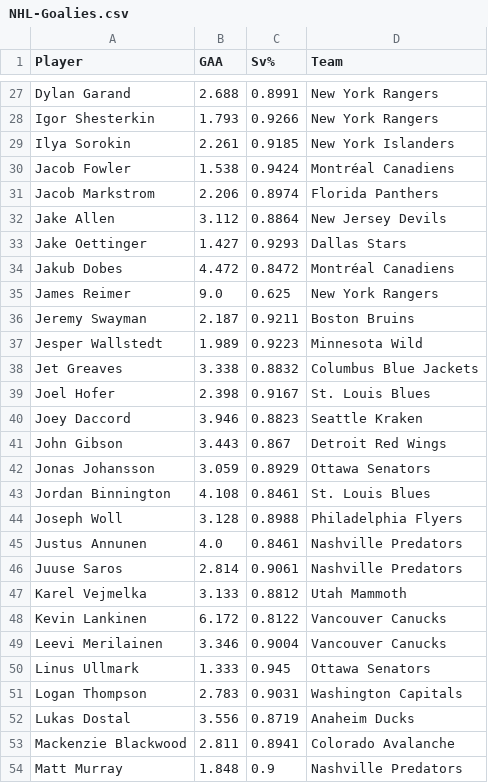
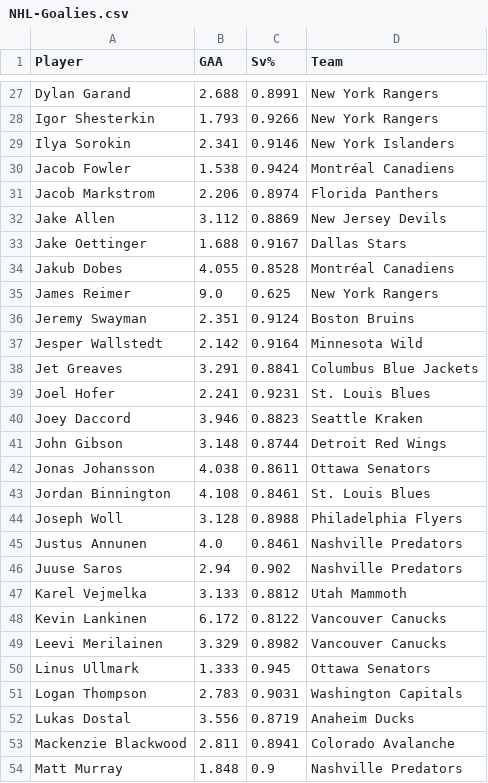
Before and after one commit to jack-simon4/jacks-models, a CSV file: src/assets/NHL-Goalies.csv, drawn as a sheet; only a part is shown, gaps mark what is left out; the diff covers the shown part only.

```diff
--- a/src/assets/NHL-Goalies.csv
+++ b/src/assets/NHL-Goalies.csv
@@ -28,16 +28,16 @@ Dylan Garand,2.688,0.8991,New York Rangers
 Igor Shesterkin,1.793,0.9266,New York Rangers
-Ilya Sorokin,2.261,0.9185,New York Islanders
+Ilya Sorokin,2.341,0.9146,New York Islanders
 Jacob Fowler,1.538,0.9424,Montréal Canadiens
 Jacob Markstrom,2.206,0.8974,Florida Panthers
-Jake Allen,3.112,0.8864,New Jersey Devils
-Jake Oettinger,1.427,0.9293,Dallas Stars
-Jakub Dobes,4.472,0.8472,Montréal Canadiens
+Jake Allen,3.112,0.8869,New Jersey Devils
+Jake Oettinger,1.688,0.9167,Dallas Stars
+Jakub Dobes,4.055,0.8528,Montréal Canadiens
 James Reimer,9.0,0.625,New York Rangers
-Jeremy Swayman,2.187,0.9211,Boston Bruins
-Jesper Wallstedt,1.989,0.9223,Minnesota Wild
-Jet Greaves,3.338,0.8832,Columbus Blue Jackets
-Joel Hofer,2.398,0.9167,St. Louis Blues
+Jeremy Swayman,2.351,0.9124,Boston Bruins
+Jesper Wallstedt,2.142,0.9164,Minnesota Wild
+Jet Greaves,3.291,0.8841,Columbus Blue Jackets
+Joel Hofer,2.241,0.9231,St. Louis Blues
 Joey Daccord,3.946,0.8823,Seattle Kraken
-John Gibson,3.443,0.867,Detroit Red Wings
-Jonas Johansson,3.059,0.8929,Ottawa Senators
+John Gibson,3.148,0.8744,Detroit Red Wings
+Jonas Johansson,4.038,0.8611,Ottawa Senators
 Jordan Binnington,4.108,0.8461,St. Louis Blues
@@ -45,6 +45,6 @@ Joseph Woll,3.128,0.8988,Philadelphia Flyers
 Justus Annunen,4.0,0.8461,Nashville Predators
-Juuse Saros,2.814,0.9061,Nashville Predators
+Juuse Saros,2.94,0.902,Nashville Predators
 Karel Vejmelka,3.133,0.8812,Utah Mammoth
 Kevin Lankinen,6.172,0.8122,Vancouver Canucks
-Leevi Merilainen,3.346,0.9004,Vancouver Canucks
+Leevi Merilainen,3.329,0.8982,Vancouver Canucks
 Linus Ullmark,1.333,0.945,Ottawa Senators
```
Also changed, not shown: 27 edited cells elsewhere in this file, src/assets/NHL-Stats.csv, 1 other file.
